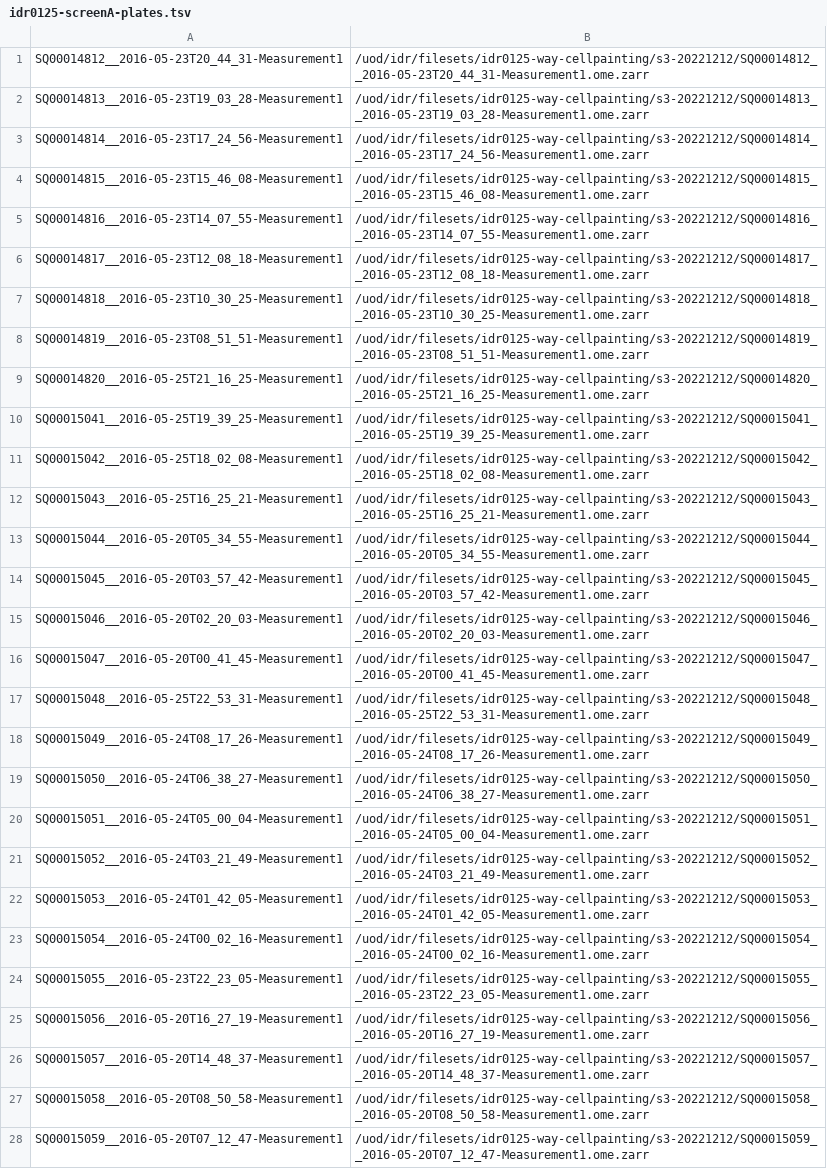
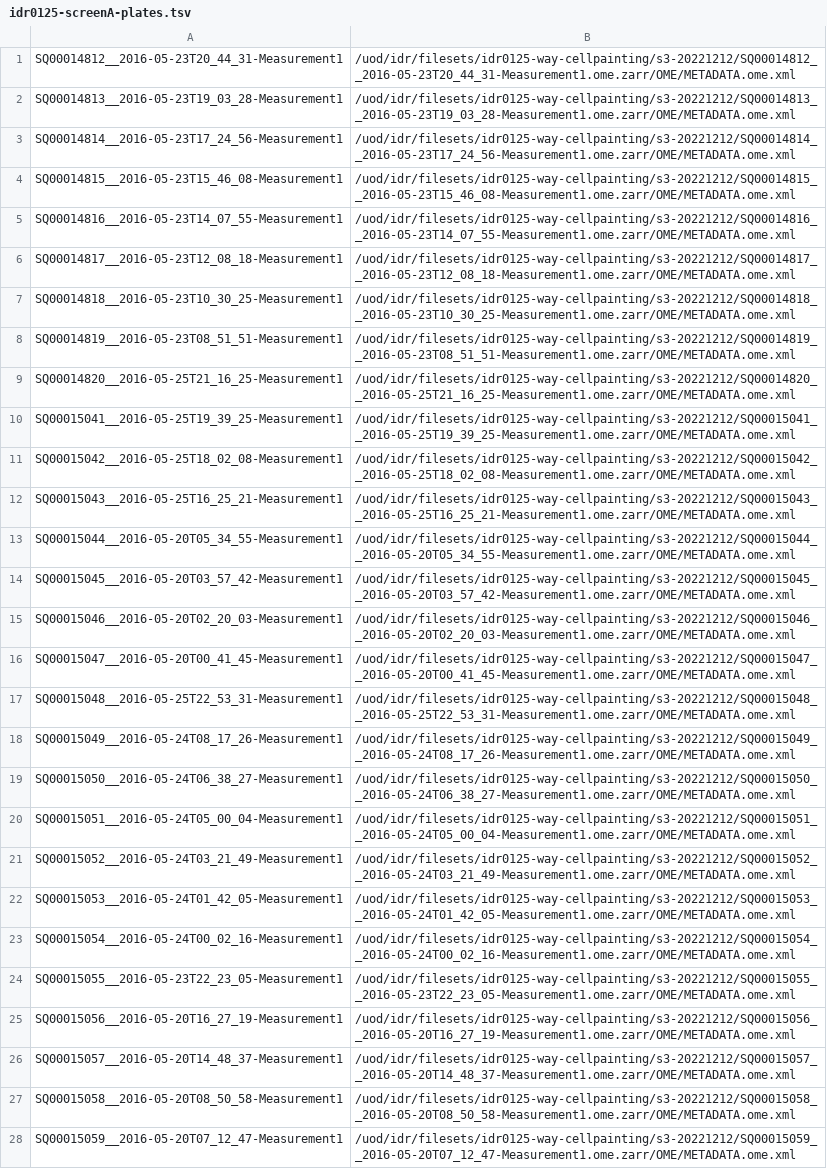
Before and after one commit to IDR/idr0125-way-cellpainting, a TSV file: screenA/idr0125-screenA-plates.tsv, drawn as a sheet; only a part is shown; the diff covers the shown part only; the diff names each change by its address in the sheet, - before the commit and + after, or states it on an @@ line.

Commit message:
Update screenA/idr0125-screenA-plates.tsv to import METADATA.ome.xml for each Plate

```diff
--- a/screenA/idr0125-screenA-plates.tsv
+++ b/screenA/idr0125-screenA-plates.tsv
-B1: /uod/idr/filesets/idr0125-way-cellpainting/s3-20221212/SQ00014812__2016-05-23T20_44_31-Measurement1.ome.zarr
+B1: /uod/idr/filesets/idr0125-way-cellpainting/s3-20221212/SQ00014812__2016-05-23T20_44_31-Measurement1.ome.zarr/OME/METADATA.ome.xml
-B2: /uod/idr/filesets/idr0125-way-cellpainting/s3-20221212/SQ00014813__2016-05-23T19_03_28-Measurement1.ome.zarr
+B2: /uod/idr/filesets/idr0125-way-cellpainting/s3-20221212/SQ00014813__2016-05-23T19_03_28-Measurement1.ome.zarr/OME/METADATA.ome.xml
-B3: /uod/idr/filesets/idr0125-way-cellpainting/s3-20221212/SQ00014814__2016-05-23T17_24_56-Measurement1.ome.zarr
+B3: /uod/idr/filesets/idr0125-way-cellpainting/s3-20221212/SQ00014814__2016-05-23T17_24_56-Measurement1.ome.zarr/OME/METADATA.ome.xml
-B4: /uod/idr/filesets/idr0125-way-cellpainting/s3-20221212/SQ00014815__2016-05-23T15_46_08-Measurement1.ome.zarr
+B4: /uod/idr/filesets/idr0125-way-cellpainting/s3-20221212/SQ00014815__2016-05-23T15_46_08-Measurement1.ome.zarr/OME/METADATA.ome.xml
-B5: /uod/idr/filesets/idr0125-way-cellpainting/s3-20221212/SQ00014816__2016-05-23T14_07_55-Measurement1.ome.zarr
+B5: /uod/idr/filesets/idr0125-way-cellpainting/s3-20221212/SQ00014816__2016-05-23T14_07_55-Measurement1.ome.zarr/OME/METADATA.ome.xml
-B6: /uod/idr/filesets/idr0125-way-cellpainting/s3-20221212/SQ00014817__2016-05-23T12_08_18-Measurement1.ome.zarr
+B6: /uod/idr/filesets/idr0125-way-cellpainting/s3-20221212/SQ00014817__2016-05-23T12_08_18-Measurement1.ome.zarr/OME/METADATA.ome.xml
-B7: /uod/idr/filesets/idr0125-way-cellpainting/s3-20221212/SQ00014818__2016-05-23T10_30_25-Measurement1.ome.zarr
+B7: /uod/idr/filesets/idr0125-way-cellpainting/s3-20221212/SQ00014818__2016-05-23T10_30_25-Measurement1.ome.zarr/OME/METADATA.ome.xml
-B8: /uod/idr/filesets/idr0125-way-cellpainting/s3-20221212/SQ00014819__2016-05-23T08_51_51-Measurement1.ome.zarr
+B8: /uod/idr/filesets/idr0125-way-cellpainting/s3-20221212/SQ00014819__2016-05-23T08_51_51-Measurement1.ome.zarr/OME/METADATA.ome.xml
-B9: /uod/idr/filesets/idr0125-way-cellpainting/s3-20221212/SQ00014820__2016-05-25T21_16_25-Measurement1.ome.zarr
+B9: /uod/idr/filesets/idr0125-way-cellpainting/s3-20221212/SQ00014820__2016-05-25T21_16_25-Measurement1.ome.zarr/OME/METADATA.ome.xml
-B10: /uod/idr/filesets/idr0125-way-cellpainting/s3-20221212/SQ00015041__2016-05-25T19_39_25-Measurement1.ome.zarr
+B10: /uod/idr/filesets/idr0125-way-cellpainting/s3-20221212/SQ00015041__2016-05-25T19_39_25-Measurement1.ome.zarr/OME/METADATA.ome.xml
-B11: /uod/idr/filesets/idr0125-way-cellpainting/s3-20221212/SQ00015042__2016-05-25T18_02_08-Measurement1.ome.zarr
+B11: /uod/idr/filesets/idr0125-way-cellpainting/s3-20221212/SQ00015042__2016-05-25T18_02_08-Measurement1.ome.zarr/OME/METADATA.ome.xml
-B12: /uod/idr/filesets/idr0125-way-cellpainting/s3-20221212/SQ00015043__2016-05-25T16_25_21-Measurement1.ome.zarr
+B12: /uod/idr/filesets/idr0125-way-cellpainting/s3-20221212/SQ00015043__2016-05-25T16_25_21-Measurement1.ome.zarr/OME/METADATA.ome.xml
-B13: /uod/idr/filesets/idr0125-way-cellpainting/s3-20221212/SQ00015044__2016-05-20T05_34_55-Measurement1.ome.zarr
+B13: /uod/idr/filesets/idr0125-way-cellpainting/s3-20221212/SQ00015044__2016-05-20T05_34_55-Measurement1.ome.zarr/OME/METADATA.ome.xml
-B14: /uod/idr/filesets/idr0125-way-cellpainting/s3-20221212/SQ00015045__2016-05-20T03_57_42-Measurement1.ome.zarr
+B14: /uod/idr/filesets/idr0125-way-cellpainting/s3-20221212/SQ00015045__2016-05-20T03_57_42-Measurement1.ome.zarr/OME/METADATA.ome.xml
-B15: /uod/idr/filesets/idr0125-way-cellpainting/s3-20221212/SQ00015046__2016-05-20T02_20_03-Measurement1.ome.zarr
+B15: /uod/idr/filesets/idr0125-way-cellpainting/s3-20221212/SQ00015046__2016-05-20T02_20_03-Measurement1.ome.zarr/OME/METADATA.ome.xml
-B16: /uod/idr/filesets/idr0125-way-cellpainting/s3-20221212/SQ00015047__2016-05-20T00_41_45-Measurement1.ome.zarr
+B16: /uod/idr/filesets/idr0125-way-cellpainting/s3-20221212/SQ00015047__2016-05-20T00_41_45-Measurement1.ome.zarr/OME/METADATA.ome.xml
-B17: /uod/idr/filesets/idr0125-way-cellpainting/s3-20221212/SQ00015048__2016-05-25T22_53_31-Measurement1.ome.zarr
+B17: /uod/idr/filesets/idr0125-way-cellpainting/s3-20221212/SQ00015048__2016-05-25T22_53_31-Measurement1.ome.zarr/OME/METADATA.ome.xml
-B18: /uod/idr/filesets/idr0125-way-cellpainting/s3-20221212/SQ00015049__2016-05-24T08_17_26-Measurement1.ome.zarr
+B18: /uod/idr/filesets/idr0125-way-cellpainting/s3-20221212/SQ00015049__2016-05-24T08_17_26-Measurement1.ome.zarr/OME/METADATA.ome.xml
-B19: /uod/idr/filesets/idr0125-way-cellpainting/s3-20221212/SQ00015050__2016-05-24T06_38_27-Measurement1.ome.zarr
+B19: /uod/idr/filesets/idr0125-way-cellpainting/s3-20221212/SQ00015050__2016-05-24T06_38_27-Measurement1.ome.zarr/OME/METADATA.ome.xml
-B20: /uod/idr/filesets/idr0125-way-cellpainting/s3-20221212/SQ00015051__2016-05-24T05_00_04-Measurement1.ome.zarr
+B20: /uod/idr/filesets/idr0125-way-cellpainting/s3-20221212/SQ00015051__2016-05-24T05_00_04-Measurement1.ome.zarr/OME/METADATA.ome.xml
-B21: /uod/idr/filesets/idr0125-way-cellpainting/s3-20221212/SQ00015052__2016-05-24T03_21_49-Measurement1.ome.zarr
+B21: /uod/idr/filesets/idr0125-way-cellpainting/s3-20221212/SQ00015052__2016-05-24T03_21_49-Measurement1.ome.zarr/OME/METADATA.ome.xml
-B22: /uod/idr/filesets/idr0125-way-cellpainting/s3-20221212/SQ00015053__2016-05-24T01_42_05-Measurement1.ome.zarr
+B22: /uod/idr/filesets/idr0125-way-cellpainting/s3-20221212/SQ00015053__2016-05-24T01_42_05-Measurement1.ome.zarr/OME/METADATA.ome.xml
-B23: /uod/idr/filesets/idr0125-way-cellpainting/s3-20221212/SQ00015054__2016-05-24T00_02_16-Measurement1.ome.zarr
+B23: /uod/idr/filesets/idr0125-way-cellpainting/s3-20221212/SQ00015054__2016-05-24T00_02_16-Measurement1.ome.zarr/OME/METADATA.ome.xml
-B24: /uod/idr/filesets/idr0125-way-cellpainting/s3-20221212/SQ00015055__2016-05-23T22_23_05-Measurement1.ome.zarr
+B24: /uod/idr/filesets/idr0125-way-cellpainting/s3-20221212/SQ00015055__2016-05-23T22_23_05-Measurement1.ome.zarr/OME/METADATA.ome.xml
-B25: /uod/idr/filesets/idr0125-way-cellpainting/s3-20221212/SQ00015056__2016-05-20T16_27_19-Measurement1.ome.zarr
+B25: /uod/idr/filesets/idr0125-way-cellpainting/s3-20221212/SQ00015056__2016-05-20T16_27_19-Measurement1.ome.zarr/OME/METADATA.ome.xml
-B26: /uod/idr/filesets/idr0125-way-cellpainting/s3-20221212/SQ00015057__2016-05-20T14_48_37-Measurement1.ome.zarr
+B26: /uod/idr/filesets/idr0125-way-cellpainting/s3-20221212/SQ00015057__2016-05-20T14_48_37-Measurement1.ome.zarr/OME/METADATA.ome.xml
-B27: /uod/idr/filesets/idr0125-way-cellpainting/s3-20221212/SQ00015058__2016-05-20T08_50_58-Measurement1.ome.zarr
+B27: /uod/idr/filesets/idr0125-way-cellpainting/s3-20221212/SQ00015058__2016-05-20T08_50_58-Measurement1.ome.zarr/OME/METADATA.ome.xml
-B28: /uod/idr/filesets/idr0125-way-cellpainting/s3-20221212/SQ00015059__2016-05-20T07_12_47-Measurement1.ome.zarr
+B28: /uod/idr/filesets/idr0125-way-cellpainting/s3-20221212/SQ00015059__2016-05-20T07_12_47-Measurement1.ome.zarr/OME/METADATA.ome.xml
```
Also changed, not shown: 108 edited cells elsewhere in this file.
